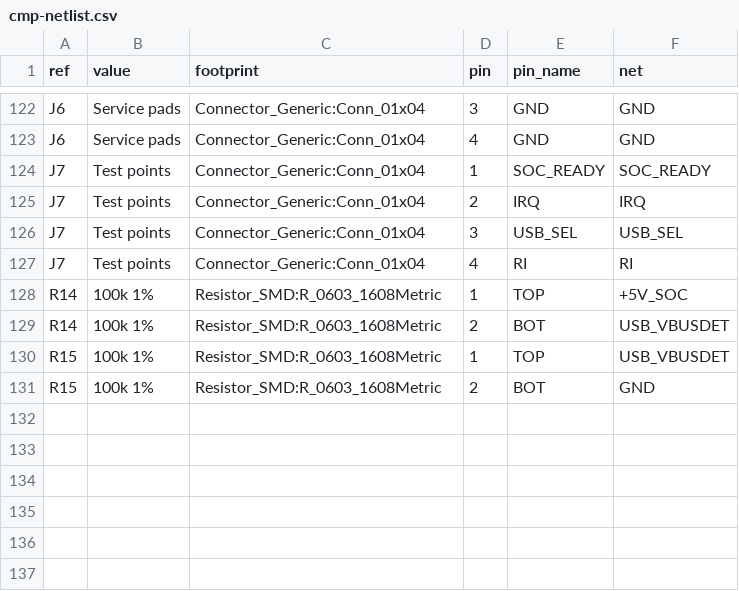
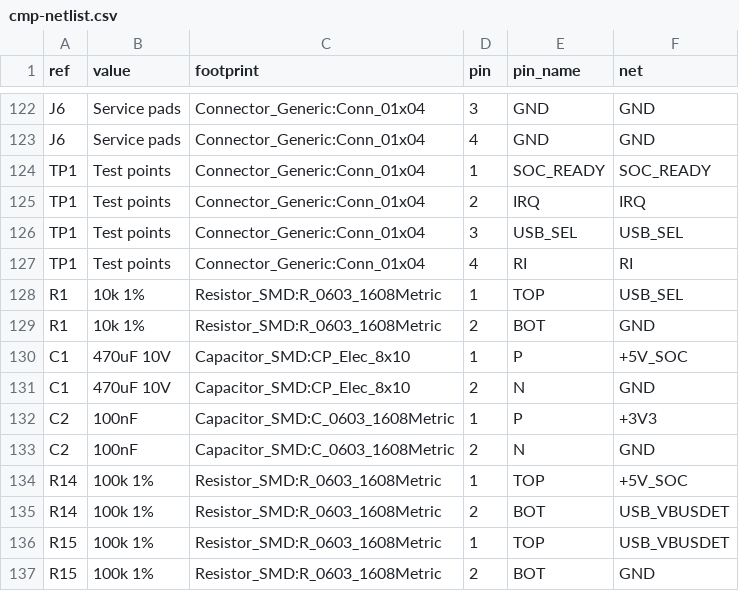
Before and after one commit to xuanvuong1702/flytex-camera, a CSV file: hardware/netlist/cmp-netlist.csv, drawn as a sheet; only a part is shown, gaps mark what is left out.

Commit message:
Dong bo ref netlist CMP voi BOM: TP1, R1, C1, C2

```diff
--- a/hardware/netlist/cmp-netlist.csv
+++ b/hardware/netlist/cmp-netlist.csv
@@ -123,6 +123,12 @@ J6,Service pads,Connector_Generic:Conn_01x04,3,GND,GND
 J6,Service pads,Connector_Generic:Conn_01x04,4,GND,GND
-J7,Test points,Connector_Generic:Conn_01x04,1,SOC_READY,SOC_READY
-J7,Test points,Connector_Generic:Conn_01x04,2,IRQ,IRQ
-J7,Test points,Connector_Generic:Conn_01x04,3,USB_SEL,USB_SEL
-J7,Test points,Connector_Generic:Conn_01x04,4,RI,RI
+TP1,Test points,Connector_Generic:Conn_01x04,1,SOC_READY,SOC_READY
+TP1,Test points,Connector_Generic:Conn_01x04,2,IRQ,IRQ
+TP1,Test points,Connector_Generic:Conn_01x04,3,USB_SEL,USB_SEL
+TP1,Test points,Connector_Generic:Conn_01x04,4,RI,RI
+R1,10k 1%,Resistor_SMD:R_0603_1608Metric,1,TOP,USB_SEL
+R1,10k 1%,Resistor_SMD:R_0603_1608Metric,2,BOT,GND
+C1,470uF 10V,Capacitor_SMD:CP_Elec_8x10,1,P,+5V_SOC
+C1,470uF 10V,Capacitor_SMD:CP_Elec_8x10,2,N,GND
+C2,100nF,Capacitor_SMD:C_0603_1608Metric,1,P,+3V3
+C2,100nF,Capacitor_SMD:C_0603_1608Metric,2,N,GND
 R14,100k 1%,Resistor_SMD:R_0603_1608Metric,1,TOP,+5V_SOC
```
Also changed, not shown: 2 other files.
